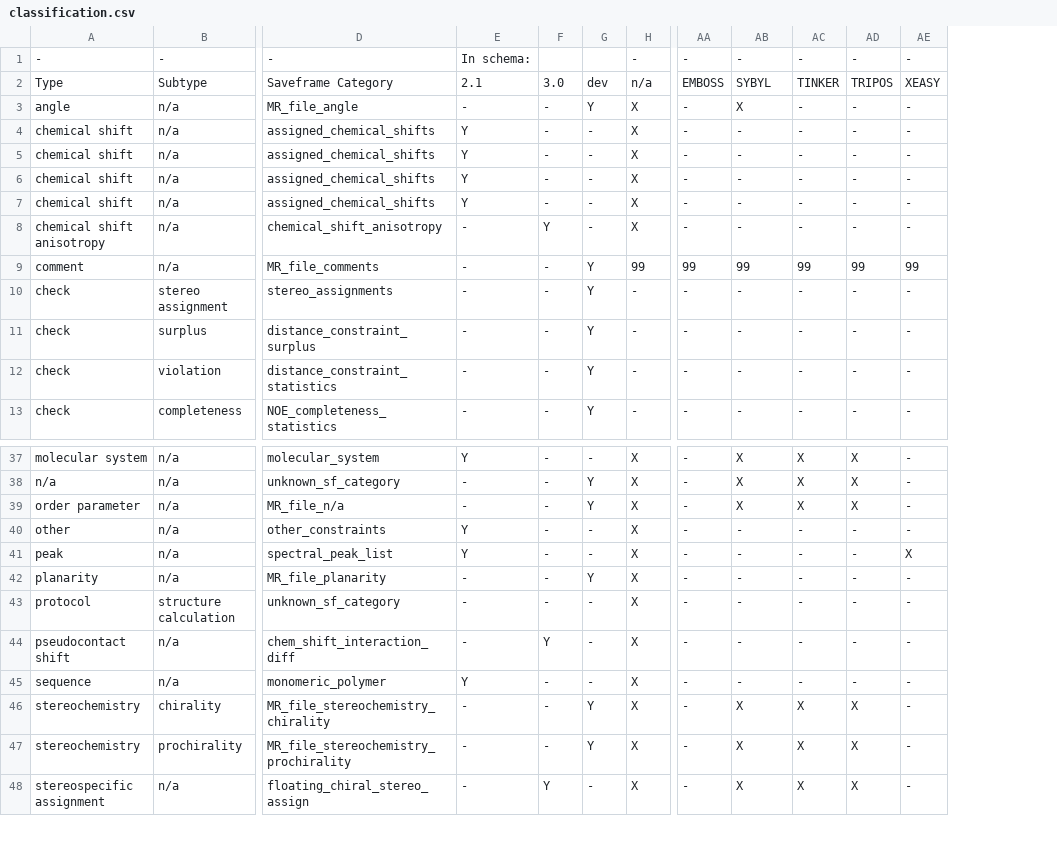
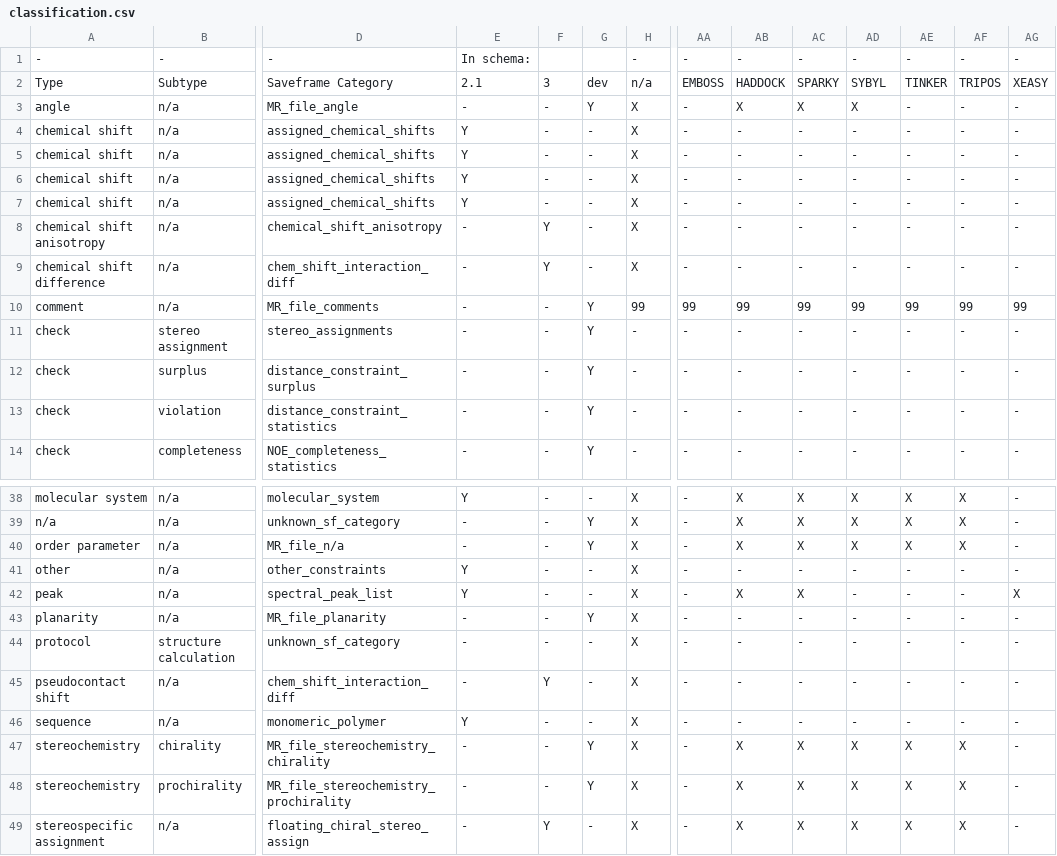
Before and after one commit to jurgenfd/wattos, a CSV file: src/Wattos/Episode_II/Data/classification.csv, drawn as a sheet; only a part is shown, gaps mark what is left out; addresses are those after the commit; rows hold the shown columns only; the diff names each change by its address in the sheet, - before the commit and + after, or states it on an @@ line.

Commit message:
Fixing bugs.

```diff
--- a/src/Wattos/Episode_II/Data/classification.csv
+++ b/src/Wattos/Episode_II/Data/classification.csv
+column AE, rows 1-8: - | TINKER | - | - | - | - | - | -; rows 10-14: 99 | - | - | - | -; rows 38-49: X | X | X | - | - | - | - | - | - | X | X | X
+column AF, rows 1-8: - | TRIPOS | - | - | - | - | - | -; rows 10-14: 99 | - | - | - | -; rows 38-49: X | X | X | - | - | - | - | - | - | X | X | X
-F2: 3.0
+F2: 3
-AB2: SYBYL
+AB2: HADDOCK
-AC2: TINKER
+AC2: SPARKY
-AD2: TRIPOS
+AD2: SYBYL
-AC3: -
+AC3: X
-AD3: -
+AD3: X
+row 9: chemical shift difference | n/a | chem_shift_interaction_diff | - | Y | - | X | - | - | - | - | - | - | -
-AB42: -
+AB42: X
-AC42: -
+AC42: X
```
